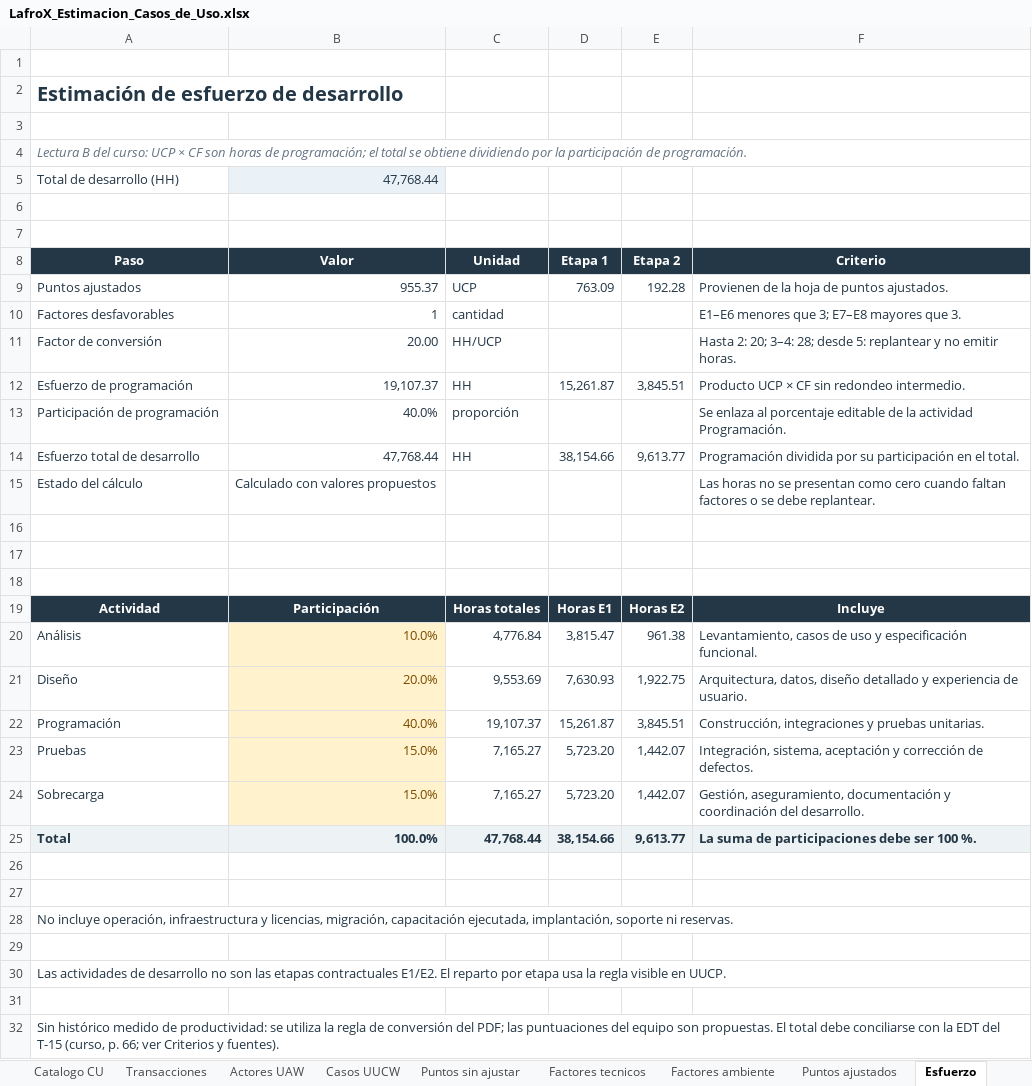
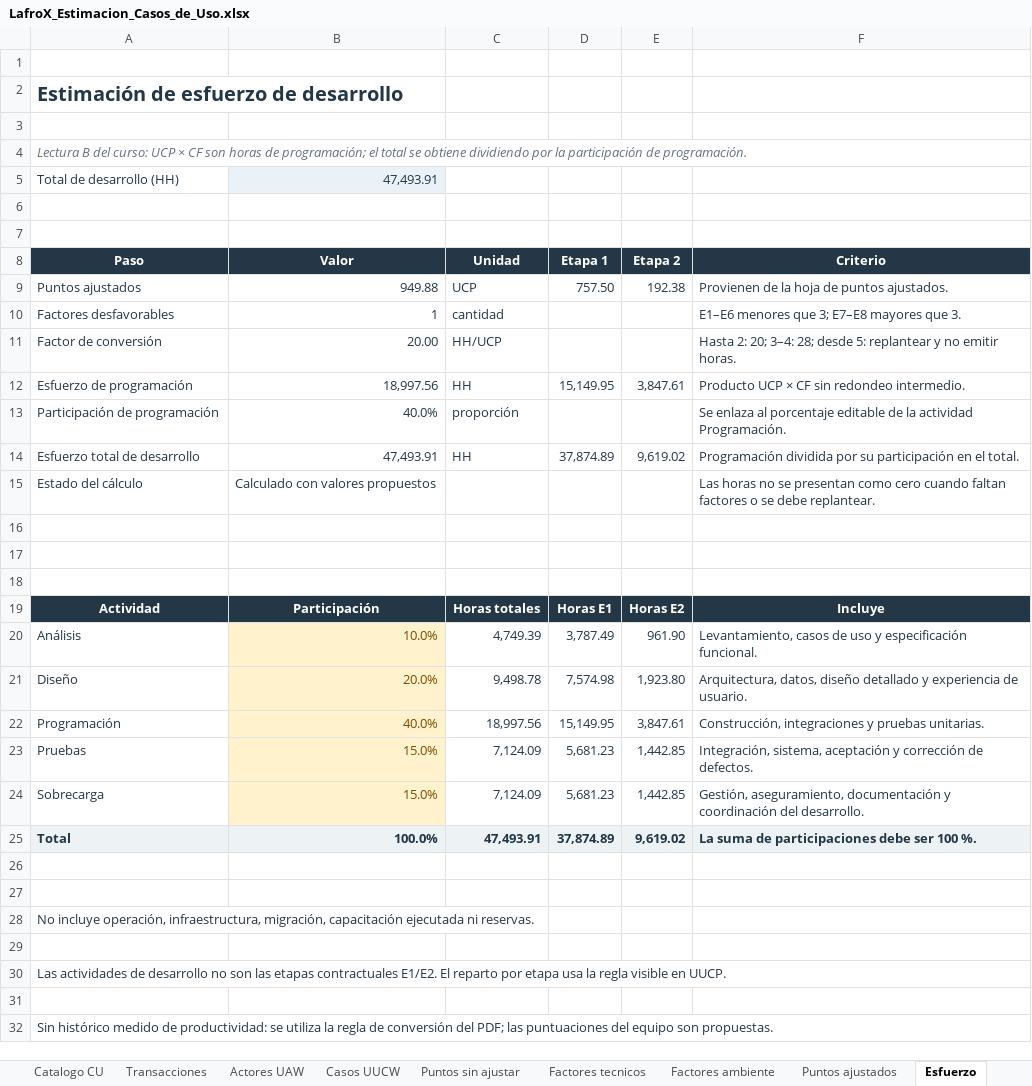
Before and after one commit to PatricioH315/LafroX, an Excel workbook: outputs/estimacion-casos-de-uso/LafroX_Estimacion_Casos_de_Uso.xlsx, sheet Esfuerzo, drawn as a sheet; values as stored, in another font and other column widths than the file's, no borders; conditional formats not drawn; the diff names each change by its address in the sheet, - before the commit and + after, or states it on an @@ line.

```diff
--- a/outputs/estimacion-casos-de-uso/LafroX_Estimacion_Casos_de_Uso.xlsx (sheet Esfuerzo)
+++ b/outputs/estimacion-casos-de-uso/LafroX_Estimacion_Casos_de_Uso.xlsx (sheet Esfuerzo)
-B5 (Valor): 47,768.44
+B5 (Valor): 47,493.91
-B9 (Valor): 955.37
+B9 (Valor): 949.88
-D9 (Etapa 1): 763.09
+D9 (Etapa 1): 757.50
-E9 (Etapa 2): 192.28
+E9 (Etapa 2): 192.38
-B12 (Valor): 19,107.37
+B12 (Valor): 18,997.56
-D12 (Etapa 1): 15,261.87
+D12 (Etapa 1): 15,149.95
-E12 (Etapa 2): 3,845.51
+E12 (Etapa 2): 3,847.61
-B14 (Valor): 47,768.44
+B14 (Valor): 47,493.91
-D14 (Etapa 1): 38,154.66
+D14 (Etapa 1): 37,874.89
-E14 (Etapa 2): 9,613.77
+E14 (Etapa 2): 9,619.02
-C20 (Unidad): 4,776.84
+C20 (Unidad): 4,749.39
-D20 (Etapa 1): 3,815.47
+D20 (Etapa 1): 3,787.49
-E20 (Etapa 2): 961.38
+E20 (Etapa 2): 961.90
-C21 (Unidad): 9,553.69
+C21 (Unidad): 9,498.78
-D21 (Etapa 1): 7,630.93
+D21 (Etapa 1): 7,574.98
-E21 (Etapa 2): 1,922.75
+E21 (Etapa 2): 1,923.80
-C22 (Unidad): 19,107.37
+C22 (Unidad): 18,997.56
-D22 (Etapa 1): 15,261.87
+D22 (Etapa 1): 15,149.95
-E22 (Etapa 2): 3,845.51
+E22 (Etapa 2): 3,847.61
-C23:C24 (Unidad): 7,165.27
+C23:C24 (Unidad): 7,124.09
-D23:D24 (Etapa 1): 5,723.20
+D23:D24 (Etapa 1): 5,681.23
-E23:E24 (Etapa 2): 1,442.07
+E23:E24 (Etapa 2): 1,442.85
-C25 (Unidad): 47,768.44
+C25 (Unidad): 47,493.91
-D25 (Etapa 1): 38,154.66
+D25 (Etapa 1): 37,874.89
-E25 (Etapa 2): 9,613.77
+E25 (Etapa 2): 9,619.02
-A28 (Paso): …incluye operación, infraestructura y licencias, migración, capacitación ejecutada, implantación, soporte ni reservas.
+A28 (Paso): …incluye operación, infraestructura, migración, capacitación ejecutada ni reservas.
-A32 (Paso): …son propuestas. El total debe conciliarse con la EDT del T-15 (curso, p. 66; ver Criterios y fuentes).
+A32 (Paso): …son propuestas.
```
Also changed, not shown: sheet Transacciones, sheet Catalogo CU, sheet Casos UUCW, sheet Resumen, sheet Criterios y fuentes, sheet Puntos sin ajustar, 3 more sheets, formulas that keep their value.
